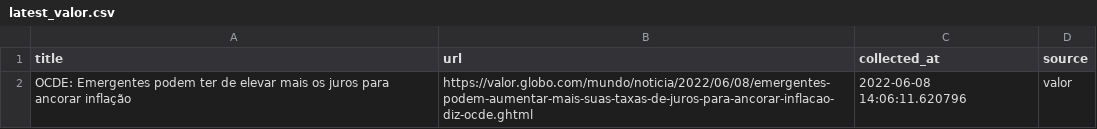
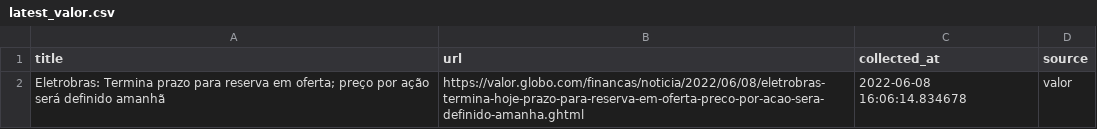
Before and after one commit to leodiegues/lidebot, a CSV file: data/latest_valor.csv, drawn as a sheet.

```diff
--- a/data/latest_valor.csv
+++ b/data/latest_valor.csv
@@ -1,2 +1,2 @@
 title,url,collected_at,source
-OCDE: Emergentes podem ter de elevar mais os juros para ancorar inflação ,https://valor.globo.com/mundo/noticia/2022/06/08/emergentes-podem-aumentar-mais-suas-taxas-de-juros-para-ancorar-inflacao-diz-ocde.ghtml,2022-06-08 14:06:11.620796,valor
+Eletrobras: Termina prazo para reserva em oferta; preço por ação será definido amanhã,https://valor.globo.com/financas/noticia/2022/06/08/eletrobras-termina-hoje-prazo-para-reserva-em-oferta-preco-por-acao-sera-definido-amanha.ghtml,2022-06-08 16:06:14.834678,valor
```
Also changed, not shown: data/latest_estadao.csv, data/latest_folha.csv, 4 other files.
